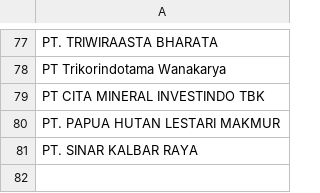
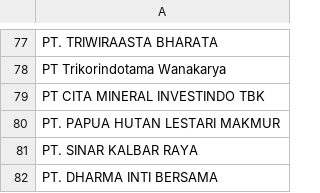
Before and after one commit to duniandis/data_apk, a CSV file: daftar_perusahaan_cetak_barcode.csv, drawn as a sheet; only a part is shown, gaps mark what is left out; the diff names each change by its address in the sheet, - before the commit and + after, or states it on an @@ line.

Commit message:
Update daftar_perusahaan_cetak_barcode.csv

```diff
--- a/daftar_perusahaan_cetak_barcode.csv
+++ b/daftar_perusahaan_cetak_barcode.csv
+row 82: PT. DHARMA INTI BERSAMA
```
